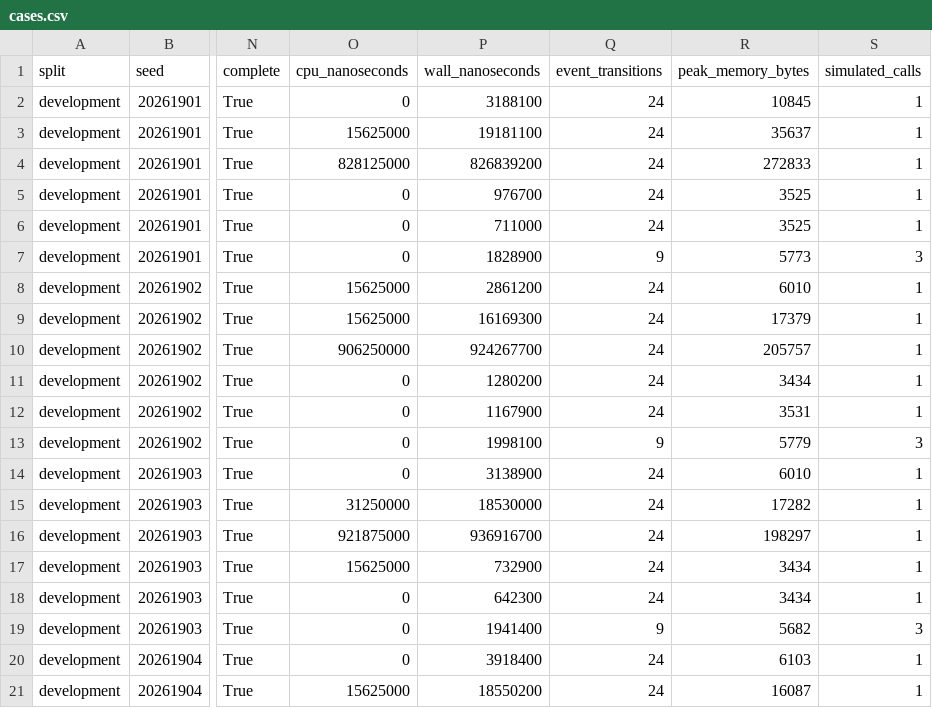
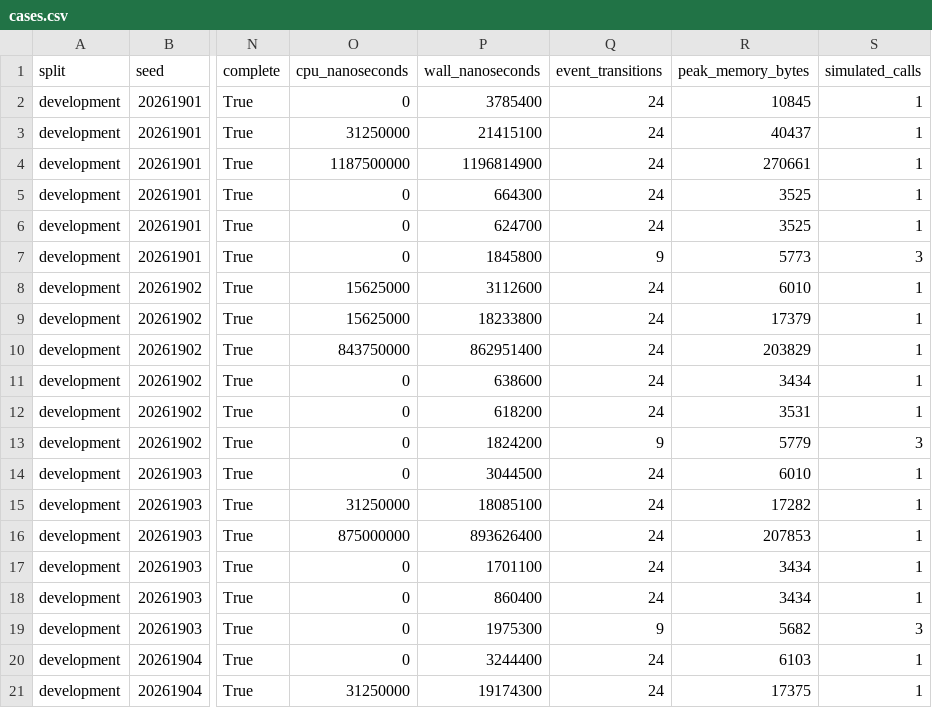
Before and after one commit to crakashp2905-hub/memory-fabric, a CSV file: research/results/cdm/offline-qualification/architecture-superiority-r5v3-development/cases.csv, drawn as a sheet; only a part is shown, gaps mark what is left out; the diff covers the shown part only; the diff names each change by its address in the sheet, - before the commit and + after, or states it on an @@ line.

```diff
--- a/research/results/cdm/offline-qualification/architecture-superiority-r5v3-development/cases.csv
+++ b/research/results/cdm/offline-qualification/architecture-superiority-r5v3-development/cases.csv
-P2 (wall_nanoseconds): 3188100
+P2 (wall_nanoseconds): 3785400
-O3 (cpu_nanoseconds): 15625000
+O3 (cpu_nanoseconds): 31250000
-P3 (wall_nanoseconds): 19181100
+P3 (wall_nanoseconds): 21415100
-R3 (peak_memory_bytes): 35637
+R3 (peak_memory_bytes): 40437
-O4 (cpu_nanoseconds): 828125000
+O4 (cpu_nanoseconds): 1187500000
-P4 (wall_nanoseconds): 826839200
+P4 (wall_nanoseconds): 1196814900
-R4 (peak_memory_bytes): 272833
+R4 (peak_memory_bytes): 270661
-P5 (wall_nanoseconds): 976700
+P5 (wall_nanoseconds): 664300
-P6 (wall_nanoseconds): 711000
+P6 (wall_nanoseconds): 624700
-P7 (wall_nanoseconds): 1828900
+P7 (wall_nanoseconds): 1845800
-P8 (wall_nanoseconds): 2861200
+P8 (wall_nanoseconds): 3112600
-P9 (wall_nanoseconds): 16169300
+P9 (wall_nanoseconds): 18233800
-O10 (cpu_nanoseconds): 906250000
+O10 (cpu_nanoseconds): 843750000
-P10 (wall_nanoseconds): 924267700
+P10 (wall_nanoseconds): 862951400
-R10 (peak_memory_bytes): 205757
+R10 (peak_memory_bytes): 203829
-P11 (wall_nanoseconds): 1280200
+P11 (wall_nanoseconds): 638600
-P12 (wall_nanoseconds): 1167900
+P12 (wall_nanoseconds): 618200
-P13 (wall_nanoseconds): 1998100
+P13 (wall_nanoseconds): 1824200
-P14 (wall_nanoseconds): 3138900
+P14 (wall_nanoseconds): 3044500
-P15 (wall_nanoseconds): 18530000
+P15 (wall_nanoseconds): 18085100
-O16 (cpu_nanoseconds): 921875000
+O16 (cpu_nanoseconds): 875000000
-P16 (wall_nanoseconds): 936916700
+P16 (wall_nanoseconds): 893626400
-R16 (peak_memory_bytes): 198297
+R16 (peak_memory_bytes): 207853
-O17 (cpu_nanoseconds): 15625000
+O17 (cpu_nanoseconds): 0
-P17 (wall_nanoseconds): 732900
+P17 (wall_nanoseconds): 1701100
-P18 (wall_nanoseconds): 642300
+P18 (wall_nanoseconds): 860400
-P19 (wall_nanoseconds): 1941400
+P19 (wall_nanoseconds): 1975300
-P20 (wall_nanoseconds): 3918400
+P20 (wall_nanoseconds): 3244400
-O21 (cpu_nanoseconds): 15625000
+O21 (cpu_nanoseconds): 31250000
-P21 (wall_nanoseconds): 18550200
+P21 (wall_nanoseconds): 19174300
-R21 (peak_memory_bytes): 16087
+R21 (peak_memory_bytes): 17375
```
Also changed, not shown: 17 edited cells elsewhere in this file, research/results/cdm/offline-qualification/architecture-superiority-r5v3-confirmatory/cases.csv, research/results/cdm/offline-qualification/attribution-benchmark-r8/cases.csv, 25 other files.
